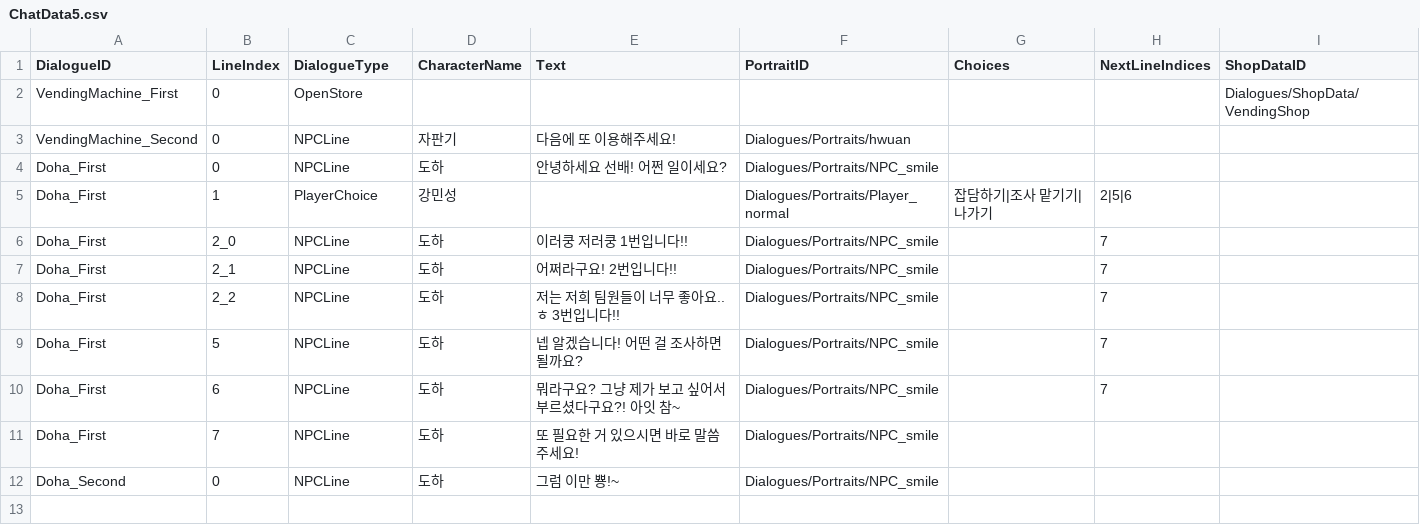
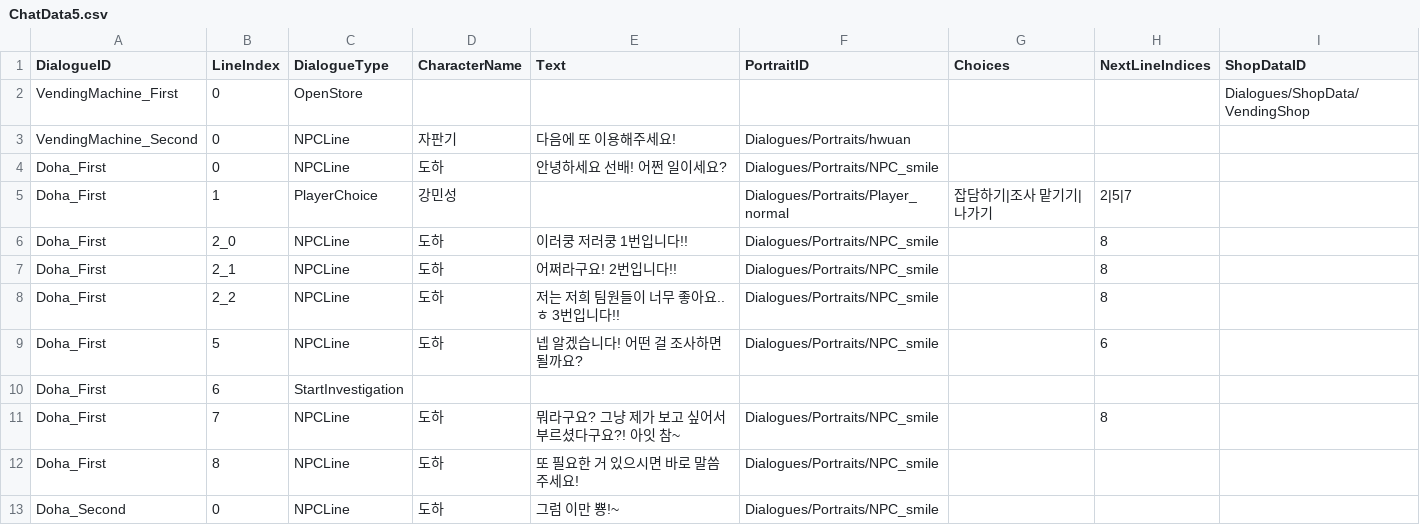
Before and after one commit to gain404/CaseFile.Record_of_FalseFaith, a CSV file: Assets/Resources/ChatData5.csv, drawn as a sheet.

```diff
--- a/Assets/Resources/ChatData5.csv
+++ b/Assets/Resources/ChatData5.csv
@@ -4,9 +4,10 @@ VendingMachine_Second,0,NPCLine,자판기,다음에 또 이용해주세요!,Dial
 Doha_First,0,NPCLine,도하,안녕하세요 선배! 어쩐 일이세요?,Dialogues/Portraits/NPC_smile,,,
-Doha_First,1,PlayerChoice,강민성,,Dialogues/Portraits/Player_normal,잡담하기|조사 맡기기|나가기,2|5|6,
-Doha_First,2_0,NPCLine,도하,이러쿵 저러쿵 1번입니다!!,Dialogues/Portraits/NPC_smile,,7,
-Doha_First,2_1,NPCLine,도하,어쩌라구요! 2번입니다!!,Dialogues/Portraits/NPC_smile,,7,
-Doha_First,2_2,NPCLine,도하,저는 저희 팀원들이 너무 좋아요..ㅎ 3번입니다!!,Dialogues/Portraits/NPC_smile,,7,
-Doha_First,5,NPCLine,도하,넵 알겠습니다! 어떤 걸 조사하면 될까요?,Dialogues/Portraits/NPC_smile,,7,
-Doha_First,6,NPCLine,도하,뭐라구요? 그냥 제가 보고 싶어서 부르셨다구요?! 아잇 참~,Dialogues/Portraits/NPC_smile,,7,
-Doha_First,7,NPCLine,도하,또 필요한 거 있으시면 바로 말씀 주세요!,Dialogues/Portraits/NPC_smile,,,
+Doha_First,1,PlayerChoice,강민성,,Dialogues/Portraits/Player_normal,잡담하기|조사 맡기기|나가기,2|5|7,
+Doha_First,2_0,NPCLine,도하,이러쿵 저러쿵 1번입니다!!,Dialogues/Portraits/NPC_smile,,8,
+Doha_First,2_1,NPCLine,도하,어쩌라구요! 2번입니다!!,Dialogues/Portraits/NPC_smile,,8,
+Doha_First,2_2,NPCLine,도하,저는 저희 팀원들이 너무 좋아요..ㅎ 3번입니다!!,Dialogues/Portraits/NPC_smile,,8,
+Doha_First,5,NPCLine,도하,넵 알겠습니다! 어떤 걸 조사하면 될까요?,Dialogues/Portraits/NPC_smile,,6,
+Doha_First,6,StartInvestigation,,,,,
+Doha_First,7,NPCLine,도하,뭐라구요? 그냥 제가 보고 싶어서 부르셨다구요?! 아잇 참~,Dialogues/Portraits/NPC_smile,,8,
+Doha_First,8,NPCLine,도하,또 필요한 거 있으시면 바로 말씀 주세요!,Dialogues/Portraits/NPC_smile,,,
 Doha_Second,0,NPCLine,도하,그럼 이만 뿅!~,Dialogues/Portraits/NPC_smile,,,
```
Also changed, not shown: 11 other files.
